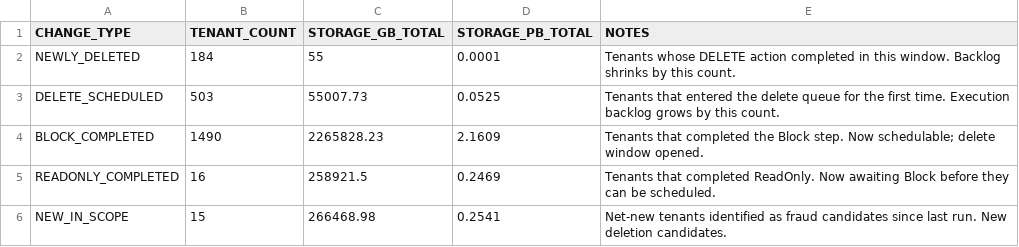
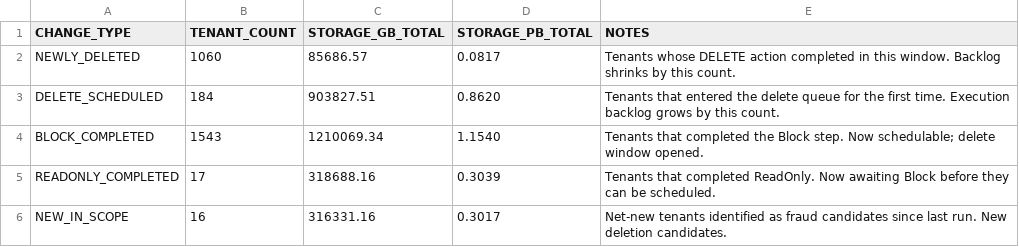
Before and after one commit to varunvaithy/fab-biweekly-dashboard, a CSV file: deletion-plan/Results for Dashboard/DDC_summary.csv, drawn as a sheet.

```diff
--- a/deletion-plan/Results for Dashboard/DDC_summary.csv
+++ b/deletion-plan/Results for Dashboard/DDC_summary.csv
@@ -1,6 +1,6 @@
 CHANGE_TYPE,TENANT_COUNT,STORAGE_GB_TOTAL,STORAGE_PB_TOTAL,NOTES
-NEWLY_DELETED,184,55,0.0001,Tenants whose DELETE action completed in this window. Backlog shrinks by this count.
-DELETE_SCHEDULED,503,55007.73,0.0525,Tenants that entered the delete queue for the first time. Execution backlog grows by this count.
-BLOCK_COMPLETED,1490,2265828.23,2.1609,Tenants that completed the Block step. Now schedulable; delete window opened.
-READONLY_COMPLETED,16,258921.5,0.2469,Tenants that completed ReadOnly. Now awaiting Block before they can be scheduled.
-NEW_IN_SCOPE,15,266468.98,0.2541,Net-new tenants identified as fraud candidates since last run. New deletion candidates.
+NEWLY_DELETED,1060,85686.57,0.0817,Tenants whose DELETE action completed in this window. Backlog shrinks by this count.
+DELETE_SCHEDULED,184,903827.51,0.8620,Tenants that entered the delete queue for the first time. Execution backlog grows by this count.
+BLOCK_COMPLETED,1543,1210069.34,1.1540,Tenants that completed the Block step. Now schedulable; delete window opened.
+READONLY_COMPLETED,17,318688.16,0.3039,Tenants that completed ReadOnly. Now awaiting Block before they can be scheduled.
+NEW_IN_SCOPE,16,316331.16,0.3017,Net-new tenants identified as fraud candidates since last run. New deletion candidates.
```
Also changed, not shown: deletion-plan/Results for Dashboard/DD4.csv, deletion-plan/Results for Dashboard/DD6.csv, 8 other files.
